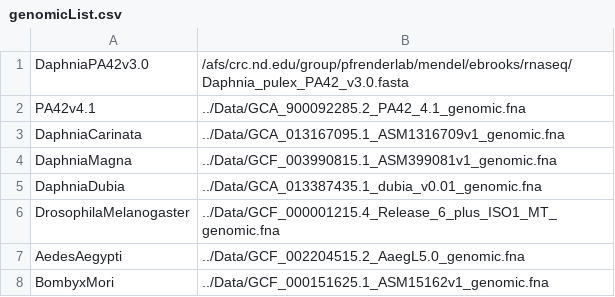
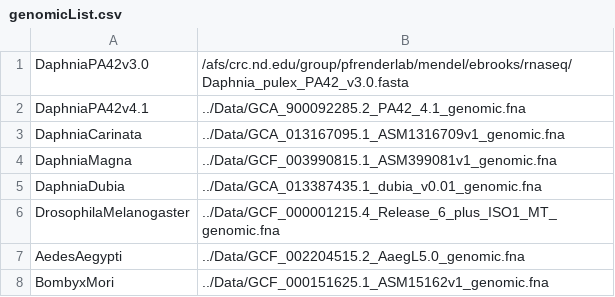
Before and after one commit to ElizabethBrooks/BIOS60132_FinalProject, a CSV file: genomicList.csv, drawn as a sheet.

```diff
--- a/genomicList.csv
+++ b/genomicList.csv
@@ -1,3 +1,3 @@
 DaphniaPA42v3.0,/afs/crc.nd.edu/group/pfrenderlab/mendel/ebrooks/rnaseq/Daphnia_pulex_PA42_v3.0.fasta
-PA42v4.1,../Data/GCA_900092285.2_PA42_4.1_genomic.fna
+DaphniaPA42v4.1,../Data/GCA_900092285.2_PA42_4.1_genomic.fna
 DaphniaCarinata,../Data/GCA_013167095.1_ASM1316709v1_genomic.fna
```
Also changed, not shown: 2 other files.
